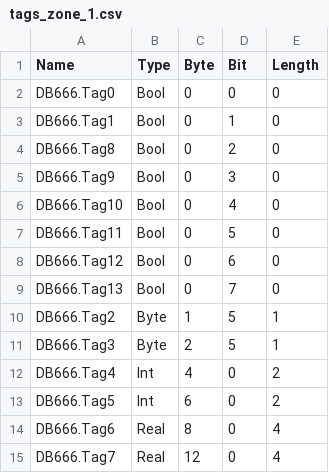
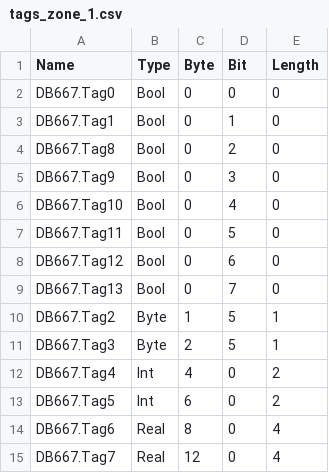
Before and after one commit to Maskul96/HMIApp, a CSV file: HMIApp/HMIApp/Resources/Files/tags_zone_1.csv, drawn as a sheet.

```diff
--- a/HMIApp/HMIApp/Resources/Files/tags_zone_1.csv
+++ b/HMIApp/HMIApp/Resources/Files/tags_zone_1.csv
@@ -1,15 +1,15 @@
 Name,Type,Byte,Bit,Length
-DB666.Tag0,Bool,0,0,0
-DB666.Tag1,Bool,0,1,0
-DB666.Tag8,Bool,0,2,0
-DB666.Tag9,Bool,0,3,0
-DB666.Tag10,Bool,0,4,0
-DB666.Tag11,Bool,0,5,0
-DB666.Tag12,Bool,0,6,0
-DB666.Tag13,Bool,0,7,0
-DB666.Tag2,Byte,1,5,1
-DB666.Tag3,Byte,2,5,1
-DB666.Tag4,Int,4,0,2
-DB666.Tag5,Int,6,0,2
-DB666.Tag6,Real,8,0,4
-DB666.Tag7,Real,12,0,4
+DB667.Tag0,Bool,0,0,0
+DB667.Tag1,Bool,0,1,0
+DB667.Tag8,Bool,0,2,0
+DB667.Tag9,Bool,0,3,0
+DB667.Tag10,Bool,0,4,0
+DB667.Tag11,Bool,0,5,0
+DB667.Tag12,Bool,0,6,0
+DB667.Tag13,Bool,0,7,0
+DB667.Tag2,Byte,1,5,1
+DB667.Tag3,Byte,2,5,1
+DB667.Tag4,Int,4,0,2
+DB667.Tag5,Int,6,0,2
+DB667.Tag6,Real,8,0,4
+DB667.Tag7,Real,12,0,4
```
Also changed, not shown: 6 other files.
